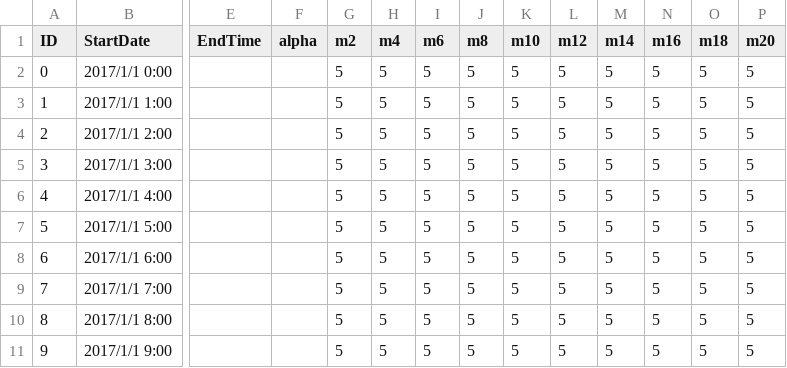
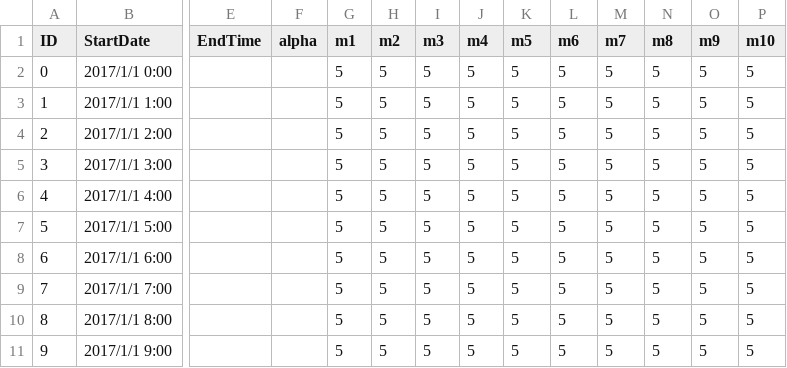
Before and after one commit to TyGong/NRM-Data, a CSV file: 10Train/Wor/Dyn.csv, drawn as a sheet; only a part is shown, gaps mark what is left out; the diff names each change by its address in the sheet, - before the commit and + after, or states it on an @@ line.

```diff
--- a/10Train/Wor/Dyn.csv
+++ b/10Train/Wor/Dyn.csv
-G1: m2
+G1: m1
-H1: m4
+H1: m2
-I1: m6
+I1: m3
-J1: m8
+J1: m4
-K1: m10
+K1: m5
-L1: m12
+L1: m6
-M1: m14
+M1: m7
-N1: m16
+N1: m8
-O1: m18
+O1: m9
-P1: m20
+P1: m10
```
Also changed, not shown: 10Train/Wor/Mar.csv, 35 other files.
